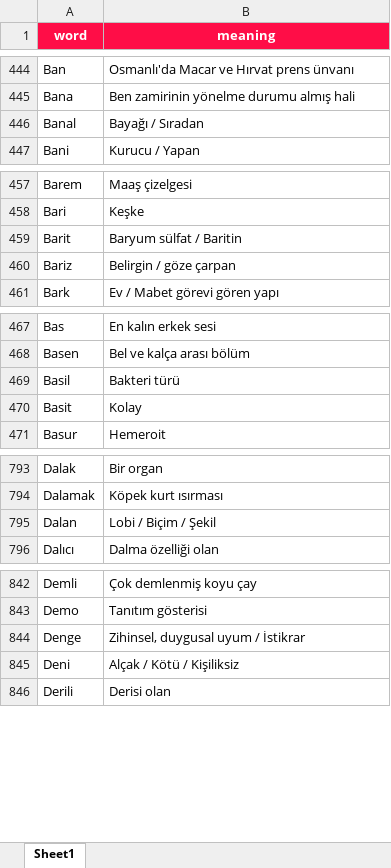
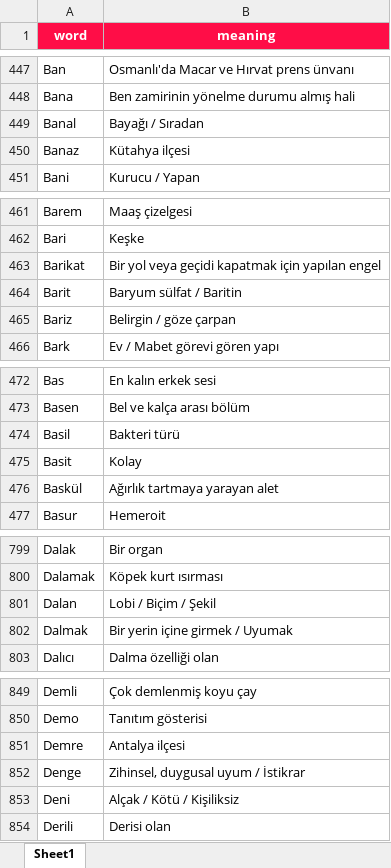
Before and after one commit to VedatBiner/flutter-codes, an Excel workbook: kelimelik_words_app/assets/database/kelimelik_backup.xlsx, sheet Sheet1, drawn as a sheet; only a part is shown, gaps mark what is left out; values as stored, in another font and other column widths than the file's, no borders; the diff covers the shown part only; the diff names each change by its address in the sheet, - before the commit and + after, or states it on an @@ line.

```diff
--- a/kelimelik_words_app/assets/database/kelimelik_backup.xlsx (sheet Sheet1)
+++ b/kelimelik_words_app/assets/database/kelimelik_backup.xlsx (sheet Sheet1)
+row 450: Banaz | Kütahya ilçesi
+row 463: Barikat | Bir yol veya geçidi kapatmak için yapılan engel
+row 476: Baskül | Ağırlık tartmaya yarayan alet
+row 802: Dalmak | Bir yerin içine girmek / Uyumak
+row 851: Demre | Antalya ilçesi
```
Also changed, not shown: 21 added rows and 2 moved rows elsewhere in this sheet, 10 other files.
